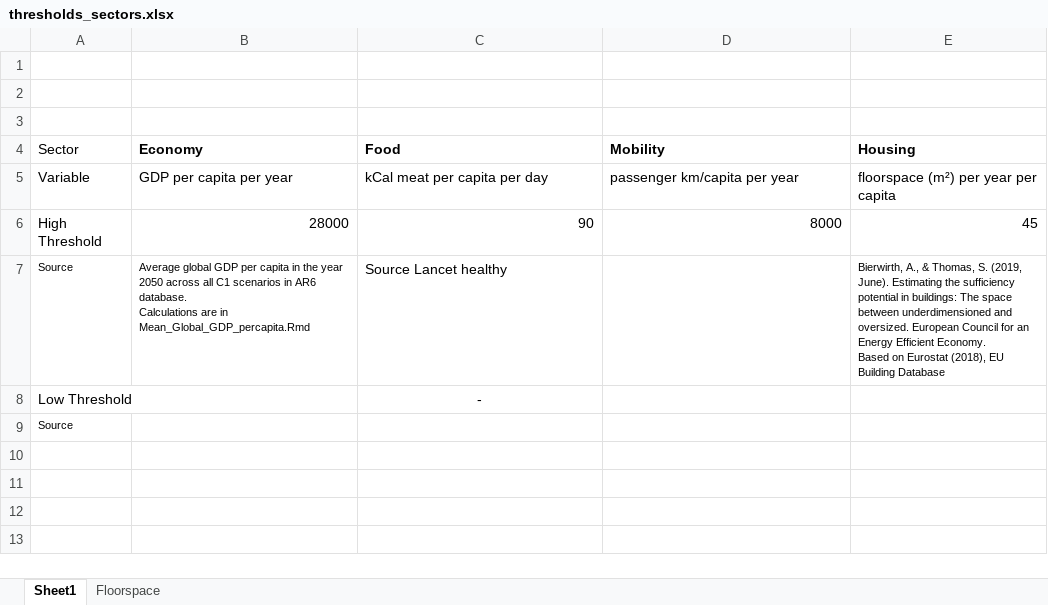
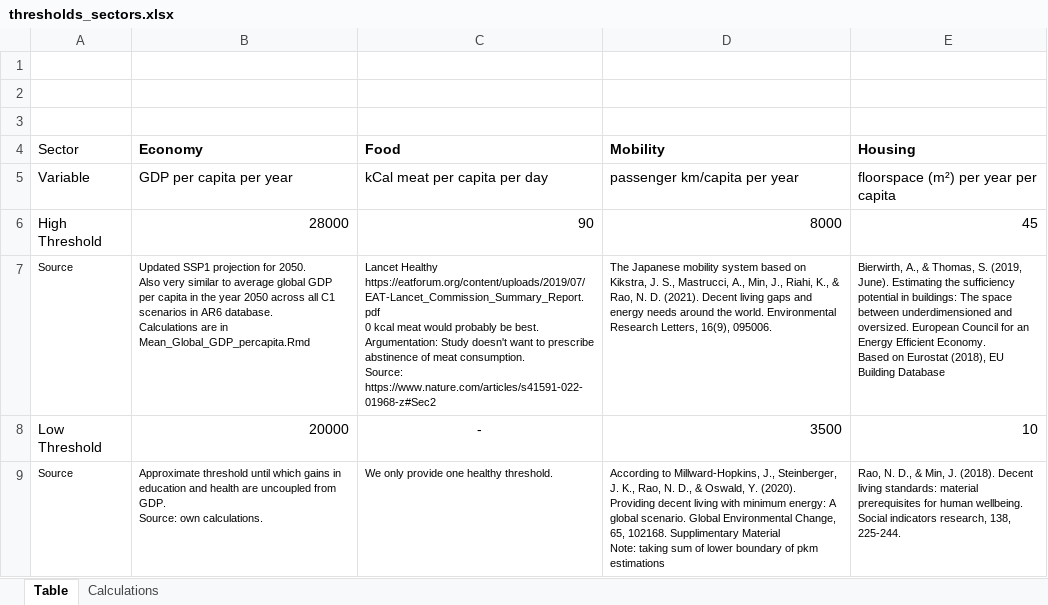
Before and after one commit to zyankarli/INCLISA, an Excel workbook: pages/thresholds_sectors.xlsx, sheet Table, drawn as a sheet; values as stored, in another font and other column widths than the file's, no borders; removed rows and columns are numbered as before the commit, all else as after; ↵ is a line break in a cell; the diff names each change by its address in the sheet, - before the commit and + after, or states it on an @@ line.

Commit message:
update excel sheet, migrate scenario builder to markdown notebook

```diff
--- a/pages/thresholds_sectors.xlsx (sheet Table)
+++ b/pages/thresholds_sectors.xlsx (sheet Table)
-sheet tab: Sheet1
+sheet tab: Table
-sheet tab: Floorspace
+sheet tab: Calculations
-B7 (Economy): Average global GDP…
+B7 (Economy): Updated SSP1 projection for 2050. ↵ Also very similar to average global GDP…
-C7 (Food): Source Lancet healthy
+C7 (Food): Lancet Healthy ↵ https://eatforum.org/content/uploads/2019/07/EAT-Lancet_Commission_Summary_Report.pdf ↵ 0 kcal meat would probably be best. ↵ Argumentation: Study doesn't want to prescribe abstinence of meat consumption. ↵ Source: https://www.nature.com/articles/s41591-022-01968-z#Sec2
@@ C7 text size: smaller @@
-D7 (Mobility): (empty)
+D7 (Mobility): The Japanese mobility system based on ↵ Kikstra, J. S., Mastrucci, A., Min, J., Riahi, K., & Rao, N. D. (2021). Decent living gaps and energy needs around the world. Environmental Research Letters, 16(9), 095006.
-B8 (Economy): (empty)
+B8 (Economy): 20000
-D8 (Mobility): (empty)
+D8 (Mobility): 3500
-E8 (Housing): (empty)
+E8 (Housing): 10
-row 9: Source
+row 9: Source | Approximate threshold until which gains in education and health are uncoupled from GDP. ↵ Source: own calculations. | We only provide one healthy threshold. | According to Millward-Hopkins, J., Steinberger, J. K., Rao, N. D., & Oswald, Y. (2020). Providing decent living with minimum energy: A global scenario. Global Environmental Change, 65, 102168. Supplimentary Material ↵ Note: taking sum of lower boundary of pkm estimations | Rao, N. D., & Min, J. (2018). Decent living standards: material prerequisites for human wellbeing. Social indicators research, 138, 225-244.
```
Also changed, not shown: sheet Calculations, charts or pictures, 1 other file.
